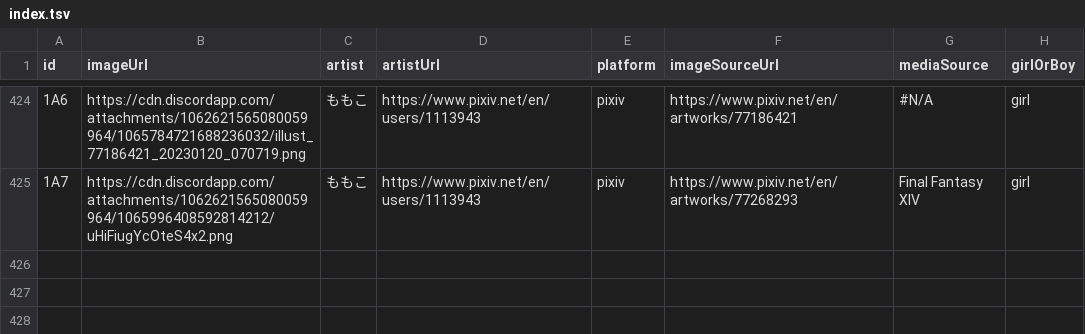
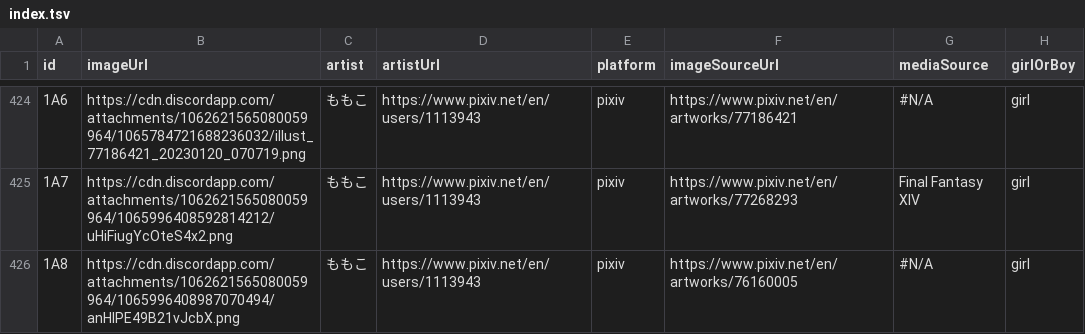
Before and after one commit to nattadasu/nekomimiDb, a TSV file: index.tsv, drawn as a sheet; only a part is shown, gaps mark what is left out; the diff names each change by its address in the sheet, - before the commit and + after, or states it on an @@ line.

Commit message:
Add `1A8` (girl) by ももこ

```diff
--- a/index.tsv
+++ b/index.tsv
+row 426: 1A8 | https://cdn.discordapp.com/attachments/1062621565080059964/1065996408987070494/anHIPE49B21vJcbX.png | ももこ | https://www.pixiv.net/en/users/1113943 | pixiv | https://www.pixiv.net/en/artworks/76160005 | #N/A | girl
```
Also changed, not shown: 1 other file.
